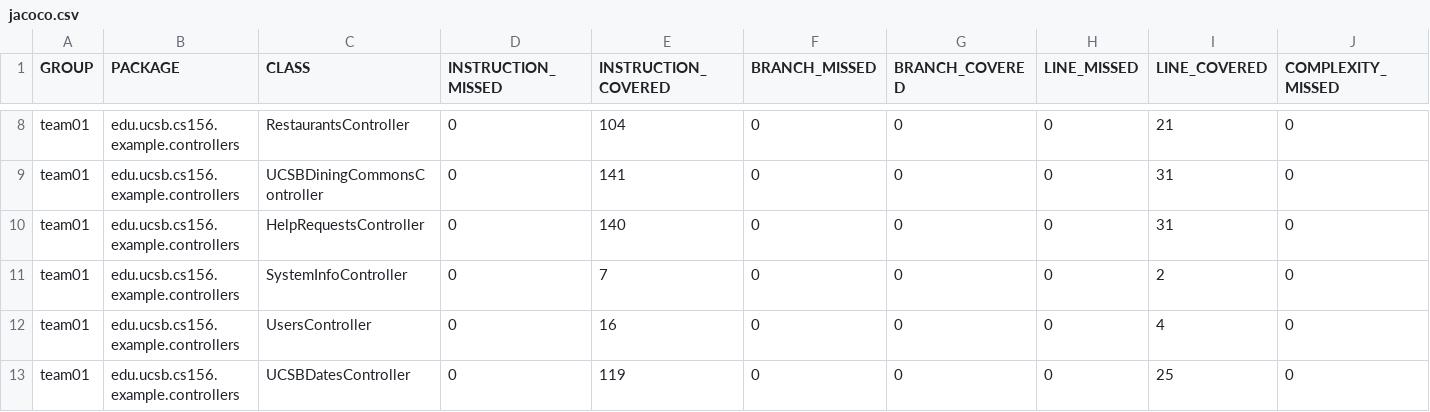
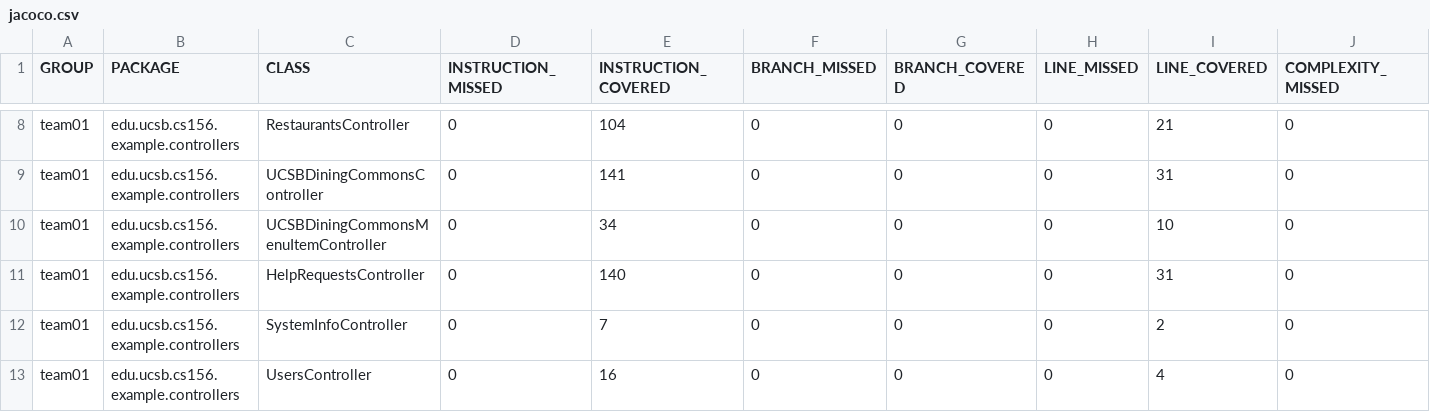
Before and after one commit to ucsb-cs156-f24/team01-f24-07, a CSV file: prs/57/jacoco/jacoco.csv, drawn as a sheet; only a part is shown, gaps mark what is left out; the shorter side is filled out with more unchanged rows; rows hold the shown columns only; the diff names each change by its address in the sheet, - before the commit and + after, or states it on an @@ line.

Commit message:
Deploying to gh-pages from @ ucsb-cs156-f24/team01-f24-07@233dd74eea58bf5e49e0fef0bd684c2435d65065 🚀

```diff
--- a/prs/57/jacoco/jacoco.csv
+++ b/prs/57/jacoco/jacoco.csv
+row 10: team01 | edu.ucsb.cs156.example.controllers | UCSBDiningCommonsMenuItemController | 0 | 34 | 0 | 0 | 0 | 10 | 0
```
Also changed, not shown: 7 other files.
